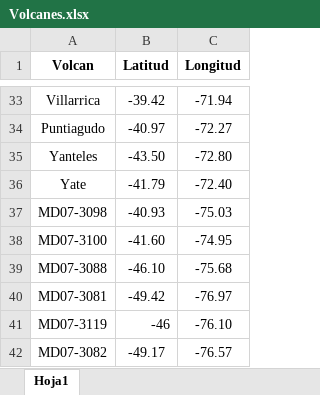
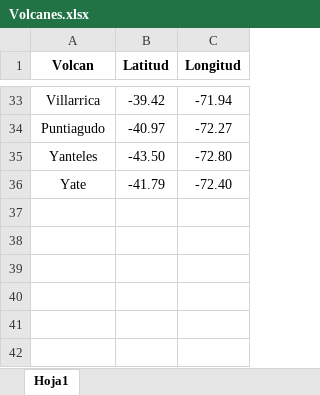
Before and after one commit to winsa24/TefroDataBase, an Excel workbook: Scripts/Volcanes.xlsx, sheet Hoja1, drawn as a sheet; only a part is shown, gaps mark what is left out; values as stored, in another font and other column widths than the file's, no borders; the diff names each change by its address in the sheet, - before the commit and + after, or states it on an @@ line.

```diff
--- a/Scripts/Volcanes.xlsx (sheet Hoja1)
+++ b/Scripts/Volcanes.xlsx (sheet Hoja1)
-row 37: MD07-3098 | -40.93 | -75.03
-row 38: MD07-3100 | -41.60 | -74.95
-row 39: MD07-3088 | -46.10 | -75.68
-row 40: MD07-3081 | -49.42 | -76.97
-row 41: MD07-3119 | -46 | -76.10
-row 42: MD07-3082 | -49.17 | -76.57
```
Also changed, not shown: Scripts/Simbologia.xlsx, 1 other file.
